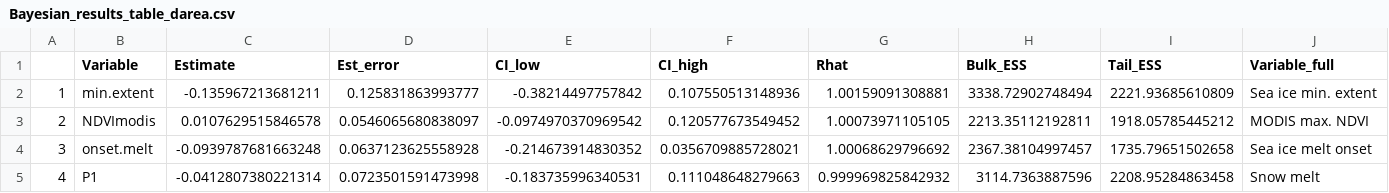
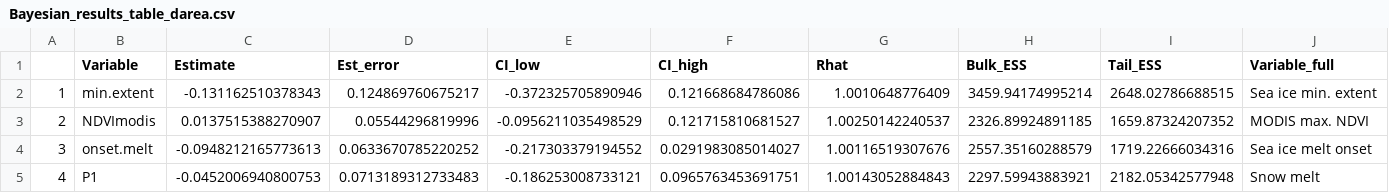
Before and after one commit to ShrubHub/ShrubRingPhenoHub, a CSV file: outputs/Bayesian_results_table_darea.csv, drawn as a sheet; only a part is shown; the diff covers the shown part only; the diff names each change by its address in the sheet, - before the commit and + after, or states it on an @@ line.

Commit message:
Scripts run to generate figures and outputs

```diff
--- a/outputs/Bayesian_results_table_darea.csv
+++ b/outputs/Bayesian_results_table_darea.csv
-C2 (Estimate): -0.135967213681211
+C2 (Estimate): -0.131162510378343
-D2 (Est_error): 0.125831863993777
+D2 (Est_error): 0.124869760675217
-E2 (CI_low): -0.38214497757842
+E2 (CI_low): -0.372325705890946
-F2 (CI_high): 0.107550513148936
+F2 (CI_high): 0.121668684786086
-G2 (Rhat): 1.00159091308881
+G2 (Rhat): 1.0010648776409
-H2 (Bulk_ESS): 3338.72902748494
+H2 (Bulk_ESS): 3459.94174995214
-I2 (Tail_ESS): 2221.93685610809
+I2 (Tail_ESS): 2648.02786688515
-C3 (Estimate): 0.0107629515846578
+C3 (Estimate): 0.0137515388270907
-D3 (Est_error): 0.0546065680838097
+D3 (Est_error): 0.05544296819996
-E3 (CI_low): -0.0974970370969542
+E3 (CI_low): -0.0956211035498529
-F3 (CI_high): 0.120577673549452
+F3 (CI_high): 0.121715810681527
-G3 (Rhat): 1.00073971105105
+G3 (Rhat): 1.00250142240537
-H3 (Bulk_ESS): 2213.35112192811
+H3 (Bulk_ESS): 2326.89924891185
-I3 (Tail_ESS): 1918.05785445212
+I3 (Tail_ESS): 1659.87324207352
-C4 (Estimate): -0.0939787681663248
+C4 (Estimate): -0.0948212165773613
-D4 (Est_error): 0.0637123625558928
+D4 (Est_error): 0.0633670785220252
-E4 (CI_low): -0.214673914830352
+E4 (CI_low): -0.217303379194552
-F4 (CI_high): 0.0356709885728021
+F4 (CI_high): 0.0291983085014027
-G4 (Rhat): 1.00068629796692
+G4 (Rhat): 1.00116519307676
-H4 (Bulk_ESS): 2367.38104997457
+H4 (Bulk_ESS): 2557.35160288579
-I4 (Tail_ESS): 1735.79651502658
+I4 (Tail_ESS): 1719.22666034316
-C5 (Estimate): -0.0412807380221314
+C5 (Estimate): -0.0452006940800753
-D5 (Est_error): 0.0723501591473998
+D5 (Est_error): 0.0713189312733483
-E5 (CI_low): -0.183735996340531
+E5 (CI_low): -0.186253008733121
-F5 (CI_high): 0.111048648279663
+F5 (CI_high): 0.0965763453691751
-G5 (Rhat): 0.999969825842932
+G5 (Rhat): 1.00143052884843
-H5 (Bulk_ESS): 3114.7363887596
+H5 (Bulk_ESS): 2297.59943883921
-I5 (Tail_ESS): 2208.95284863458
+I5 (Tail_ESS): 2182.05342577948
```
Also changed, not shown: 112 edited cells elsewhere in this file, outputs/Bayesian_results_table_drw.csv, 30 other files.
